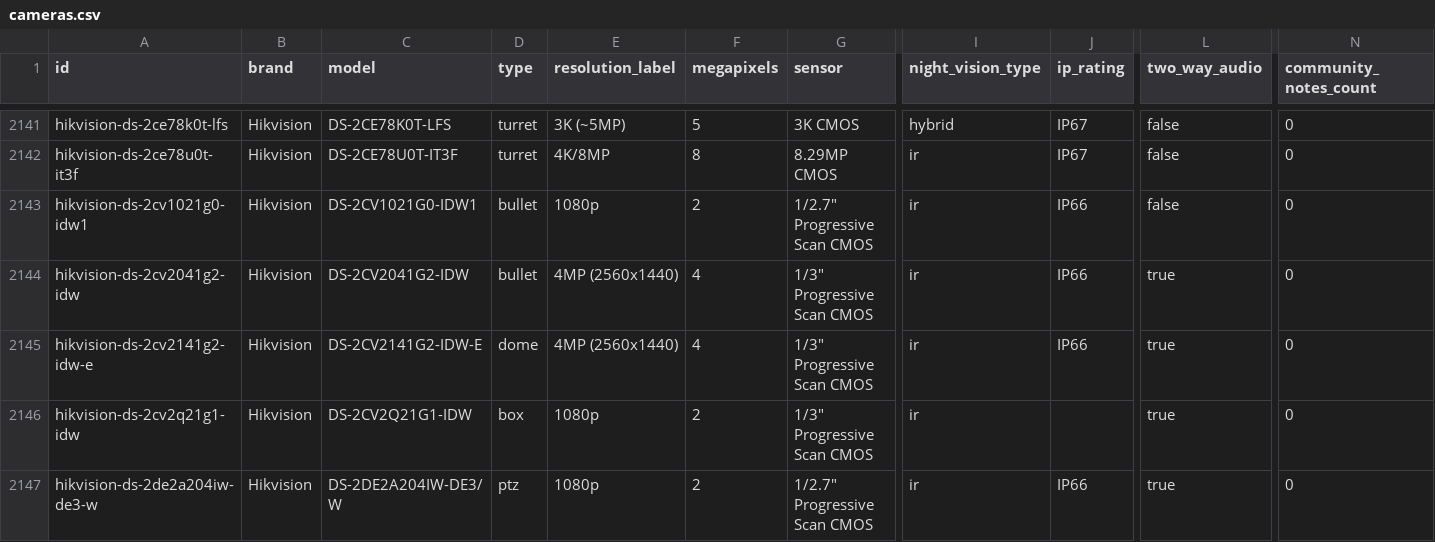
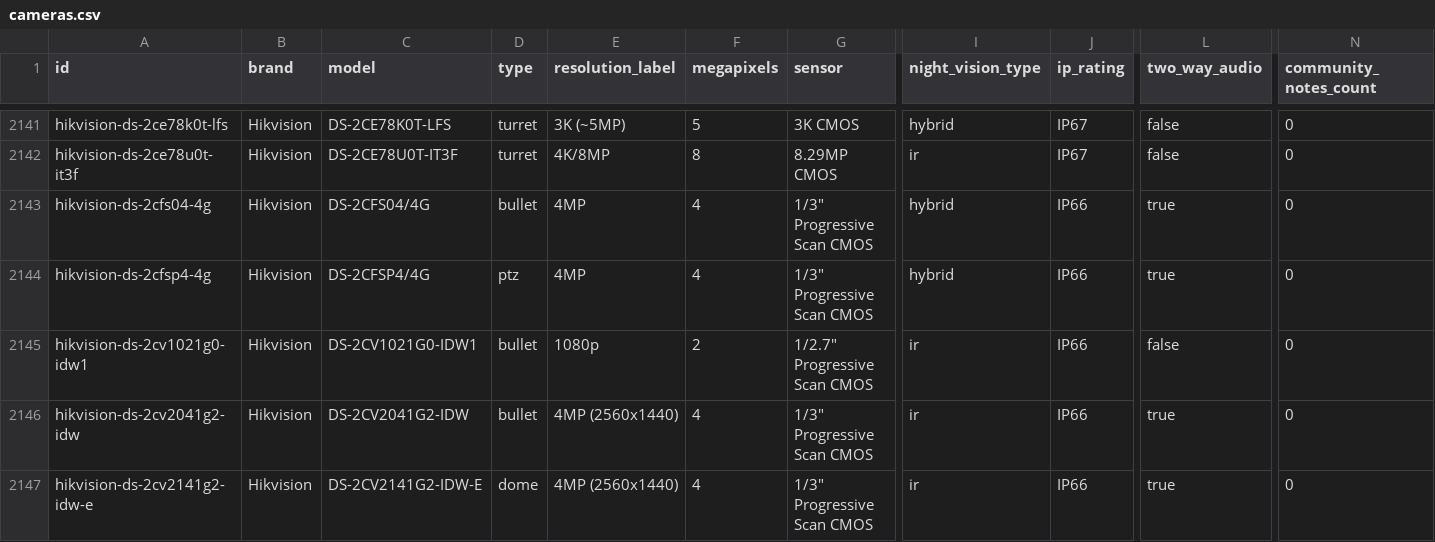
Before and after one commit to ch-bas/cctv-camera-database, a CSV file: data/cameras.csv, drawn as a sheet; only a part is shown, gaps mark what is left out; the shorter side is filled out with more unchanged rows; rows hold the shown columns only; the diff names each change by its address in the sheet, - before the commit and + after, or states it on an @@ line.

Commit message:
build: regenerate data + docs for 2 solar 4G cameras

```diff
--- a/data/cameras.csv
+++ b/data/cameras.csv
+row 2143: hikvision-ds-2cfs04-4g | Hikvision | DS-2CFS04/4G | bullet | 4MP | 4 | 1/3" Progressive Scan CMOS | hybrid | IP66 | true | 0
+row 2144: hikvision-ds-2cfsp4-4g | Hikvision | DS-2CFSP4/4G | ptz | 4MP | 4 | 1/3" Progressive Scan CMOS | hybrid | IP66 | true | 0
```
Also changed, not shown: 5 other files.
